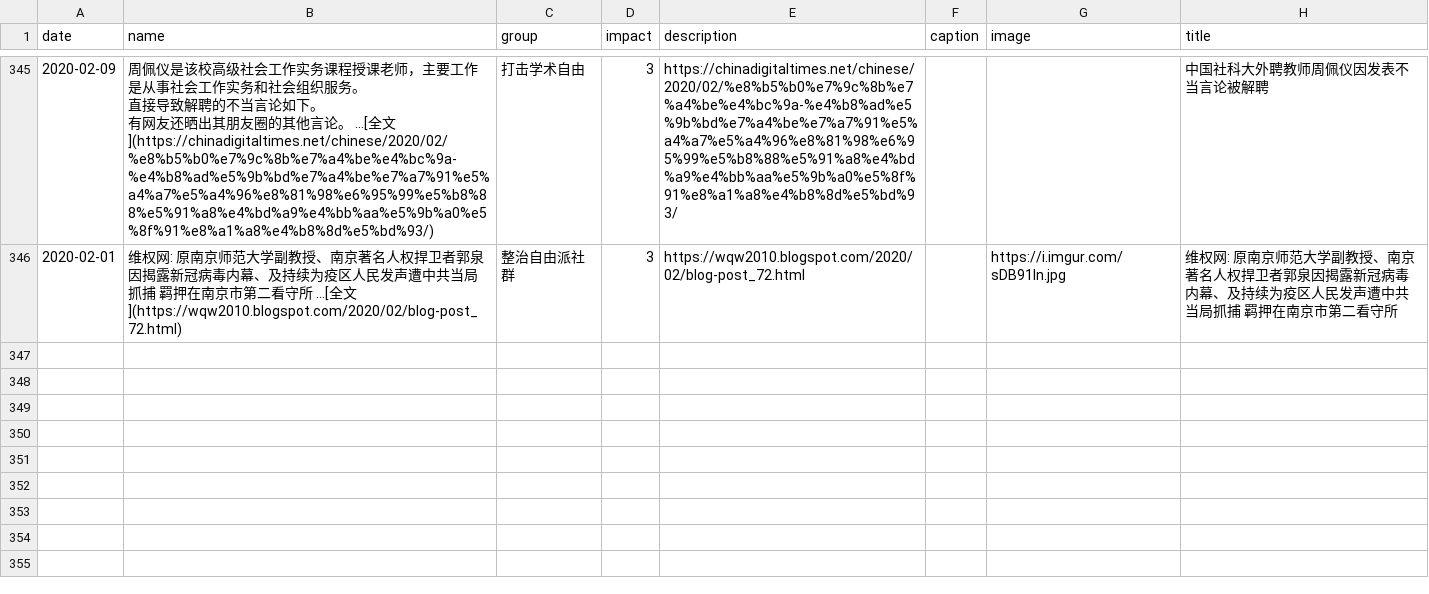
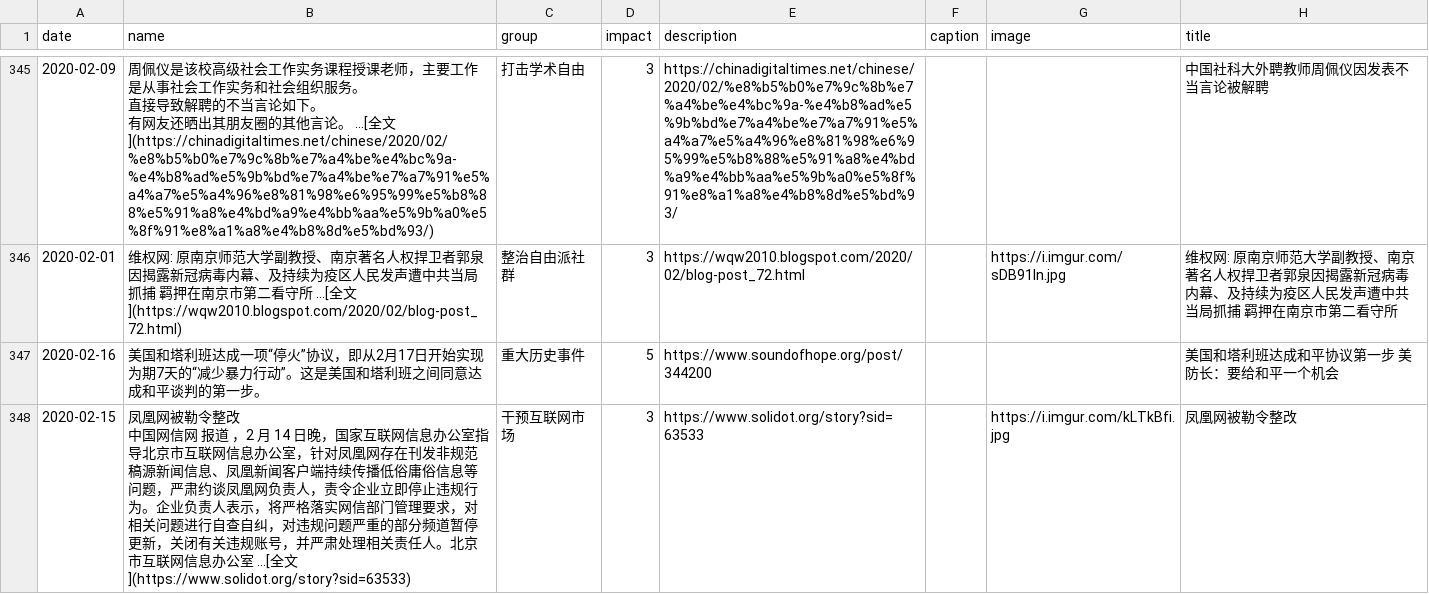
Before and after one commit to chinatimeline/chinatimeline.github.io, a CSV file: _data/csv/CCP_Ideology_Events.csv, drawn as a sheet; only a part is shown, gaps mark what is left out.

```diff
--- a/_data/csv/CCP_Ideology_Events.csv
+++ b/_data/csv/CCP_Ideology_Events.csv
@@ -350 +350,5 @@ date,name,group,impact,description,caption,image,title
 2020-02-01,维权网: 原南京师范大学副教授、南京著名人权捍卫者郭泉因揭露新冠病毒内幕、及持续为疫区人民发声遭中共当局抓捕 羁押在南京市第二看守所 ...[全文](https://wqw2010.blogspot.com/2020/02/blog-post_72.html),整治自由派社群,3,https://wqw2010.blogspot.com/2020/02/blog-post_72.html,,https://i.imgur.com/sDB91In.jpg,维权网: 原南京师范大学副教授、南京著名人权捍卫者郭泉因揭露新冠病毒内幕、及持续为疫区人民发声遭中共当局抓捕 羁押在南京市第二看守所
+2020-02-16,美国和塔利班达成一项“停火”协议，即从2月17日开始实现为期7天的“减少暴力行动”。这是美国和塔利班之间同意达成和平谈判的第一步。,重大历史事件,5,https://www.soundofhope.org/post/344200,,,美国和塔利班达成和平协议第一步 美防长：要给和平一个机会
+2020-02-15,"凤凰网被勒令整改
+
+中国网信网 报道 ，2 月 14 日晚，国家互联网信息办公室指导北京市互联网信息办公室，针对凤凰网存在刊发非规范稿源新闻信息、凤凰新闻客户端持续传播低俗庸俗信息等问题，严肃约谈凤凰网负责人，责令企业立即停止违规行为。企业负责人表示，将严格落实网信部门管理要求，对相关问题进行自查自纠，对违规问题严重的部分频道暂停更新，关闭有关违规账号，并严肃处理相关责任人。北京市互联网信息办公室 ...[全文](https://www.solidot.org/story?sid=63533)",干预互联网市场,3,https://www.solidot.org/story?sid=63533,,https://i.imgur.com/kLTkBfi.jpg,凤凰网被勒令整改
```
Also changed, not shown: _data/csv/TradeWar_Events.csv, 20 other files.
